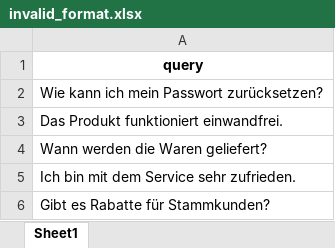
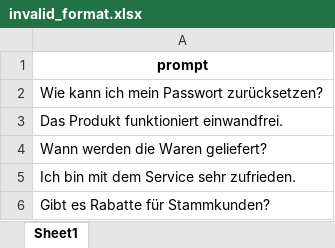
Before and after one commit to Yukasama/vectorize, an Excel workbook: test_data/datasets/invalid/invalid_format.xlsx, sheet Sheet1, drawn as a sheet; values as stored, in another font and other column widths than the file's, no borders; the diff names each change by its address in the sheet, - before the commit and + after, or states it on an @@ line.

```diff
--- a/test_data/datasets/invalid/invalid_format.xlsx (sheet Sheet1)
+++ b/test_data/datasets/invalid/invalid_format.xlsx (sheet Sheet1)
-A1: query
+A1: prompt
```
Also changed, not shown: test_data/datasets/valid/default.xlsx, 41 other files.
